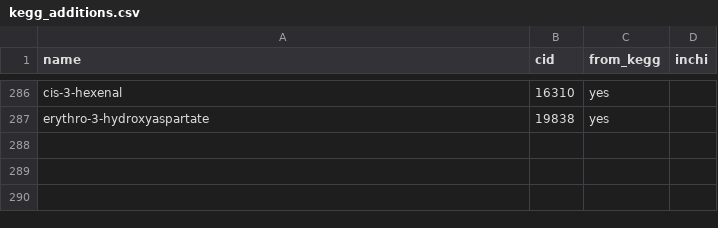
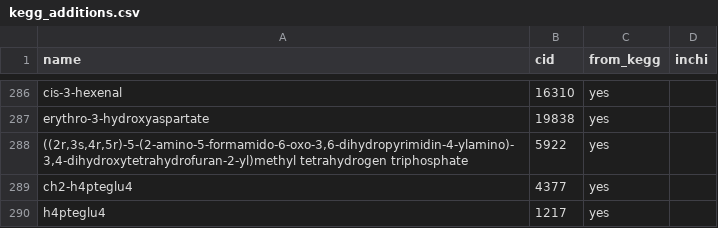
Before and after one commit to eladnoor/milo-lab, a CSV file: trunk/data/kegg/kegg_additions.csv, drawn as a sheet; only a part is shown, gaps mark what is left out; the diff names each change by its address in the sheet, - before the commit and + after, or states it on an @@ line.

```diff
--- a/trunk/data/kegg/kegg_additions.csv
+++ b/trunk/data/kegg/kegg_additions.csv
+row 288: ((2r,3s,4r,5r)-5-(2-amino-5-formamido-6-oxo-3,6-dihydropyrimidin-4-ylamino)-3,4-dihydroxytetrahydrofuran-2-yl)methyl tetrahydrogen triphosphate | 5922 | yes
+row 289: ch2-h4pteglu4 | 4377 | yes
+row 290: h4pteglu4 | 1217 | yes
```
Also changed, not shown: trunk/data/thermodynamics/redox.csv, 11 other files.
